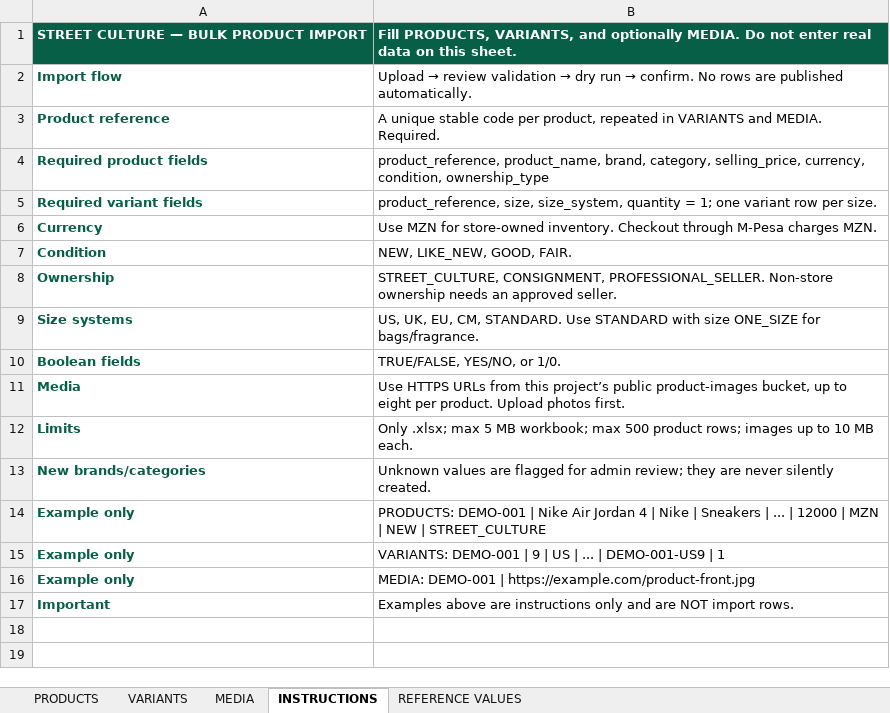
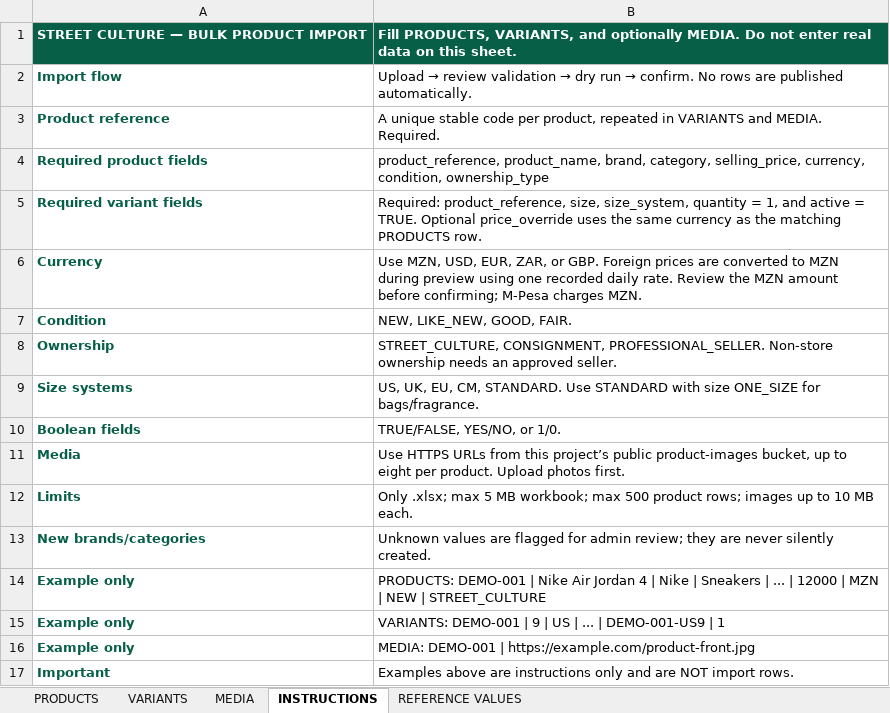
Before and after one commit to root64bit/Street-culture-majam, an Excel workbook: public/templates/street-culture-product-import.xlsx, sheet INSTRUCTIONS, drawn as a sheet; values as stored, in another font and other column widths than the file's, no borders; the diff names each change by its address in the sheet, - before the commit and + after, or states it on an @@ line.

Commit message:
feat: support international product pricing

```diff
--- a/public/templates/street-culture-product-import.xlsx (sheet INSTRUCTIONS)
+++ b/public/templates/street-culture-product-import.xlsx (sheet INSTRUCTIONS)
-B5: product_reference, size, size_system, quantity = 1; one variant row per size.
+B5: Required: product_reference, size, size_system, quantity = 1, and active = TRUE. Optional price_override uses the same currency as the matching PRODUCTS row.
-B6: Use MZN for store-owned inventory. Checkout through M-Pesa charges…
+B6: Use MZN, USD, EUR, ZAR, or GBP. Foreign prices are converted to MZN during preview using one recorded daily rate. Review the MZN amount before confirming; M-Pesa charges…
```
Also changed, not shown: 11 other files.
